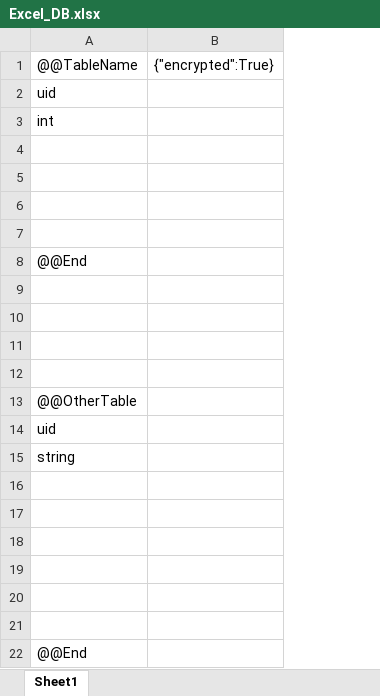
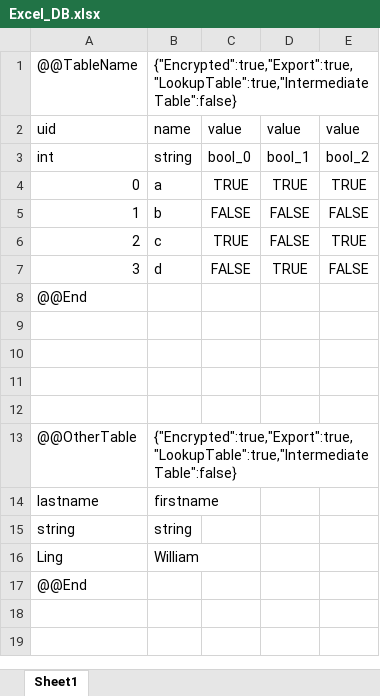
Before and after one commit to willieling/AtDb, an Excel workbook: ExcelFiles/Excel_DB.xlsx, sheet Sheet1, drawn as a sheet; values as stored, in another font and other column widths than the file's, no borders; removed rows and columns are numbered as before the commit, all else as after; the diff names each change by its address in the sheet, - before the commit and + after, or states it on an @@ line.

Commit message:
Update Excel_DB.xlsx
Added array attribute

```diff
--- a/ExcelFiles/Excel_DB.xlsx (sheet Sheet1)
+++ b/ExcelFiles/Excel_DB.xlsx (sheet Sheet1)
-column B, row 1: {"encrypted":True}
+column B, rows 1-16: {"Encrypted":true,"Export":true,"LookupTable":true,"IntermediateTable":false} | name | string | a | b | c | d |  |  |  |  |  | {"Encrypted":true,"Export":true,"LookupTable":true,"IntermediateTable":false} | firstname | string | William
+column C, rows 2-7: value | bool_0 | TRUE | FALSE | TRUE | FALSE
+column D, rows 2-7: value | bool_1 | TRUE | FALSE | FALSE | TRUE
+column E, rows 2-7: value | bool_2 | TRUE | FALSE | TRUE | FALSE
-row 4: (empty)
+row 4: 0 | a | TRUE | TRUE | TRUE
-row 5: (empty)
+row 5: 1 | b | FALSE | FALSE | FALSE
-row 6: (empty)
+row 6: 2 | c | TRUE | FALSE | TRUE
-row 7: (empty)
+row 7: 3 | d | FALSE | TRUE | FALSE
-A14: uid
+A14: lastname
-row 16: (empty)
+row 16: Ling | William
-row 17: (empty)
-row 18: (empty)
-row 19: (empty)
-row 20: (empty)
-row 21: (empty)
```
